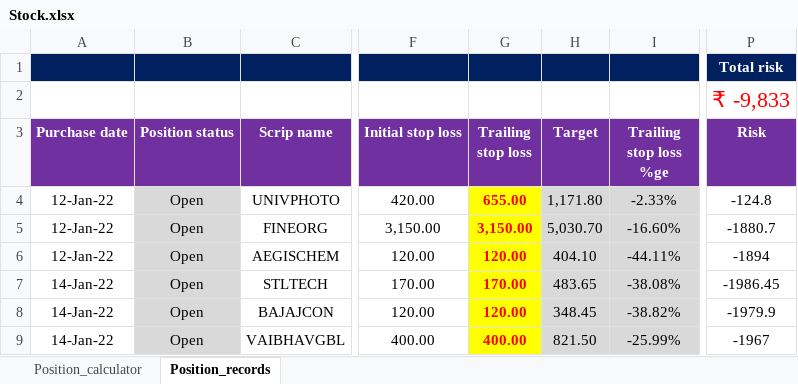
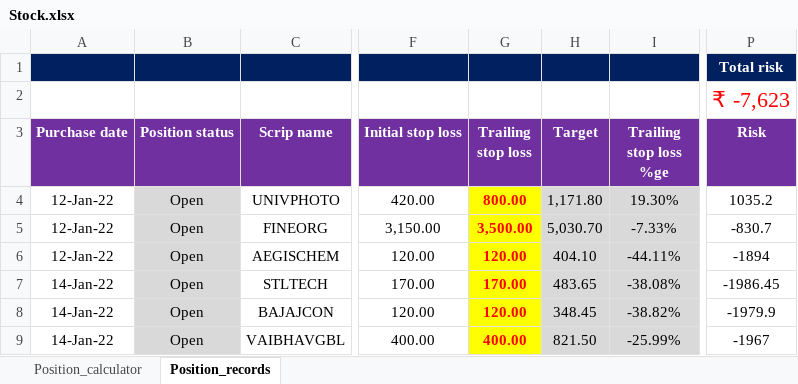
Before and after one commit to chinmayk1613/watchMyportfolio, an Excel workbook: Stock.xlsx, sheet Position_records, drawn as a sheet; only a part is shown, gaps mark what is left out; values as stored, in another font and other column widths than the file's, no borders; charts and pictures and conditional formats not drawn; the diff names each change by its address in the sheet, - before the commit and + after, or states it on an @@ line.

Commit message:
Traliling stop loss changed

```diff
--- a/Stock.xlsx (sheet Position_records)
+++ b/Stock.xlsx (sheet Position_records)
-P2 (Risk): ₹ -9,833
+P2 (Risk): ₹ -7,623
-G4 (Trailing stop loss): 655.00
+G4 (Trailing stop loss): 800.00
-I4 (Trailing stop loss %ge): -2.33%
+I4 (Trailing stop loss %ge): 19.30%
-P4 (Risk): -124.8
+P4 (Risk): 1035.2
-G5 (Trailing stop loss): 3,150.00
+G5 (Trailing stop loss): 3,500.00
-I5 (Trailing stop loss %ge): -16.60%
+I5 (Trailing stop loss %ge): -7.33%
-P5 (Risk): -1880.7
+P5 (Risk): -830.7
```
